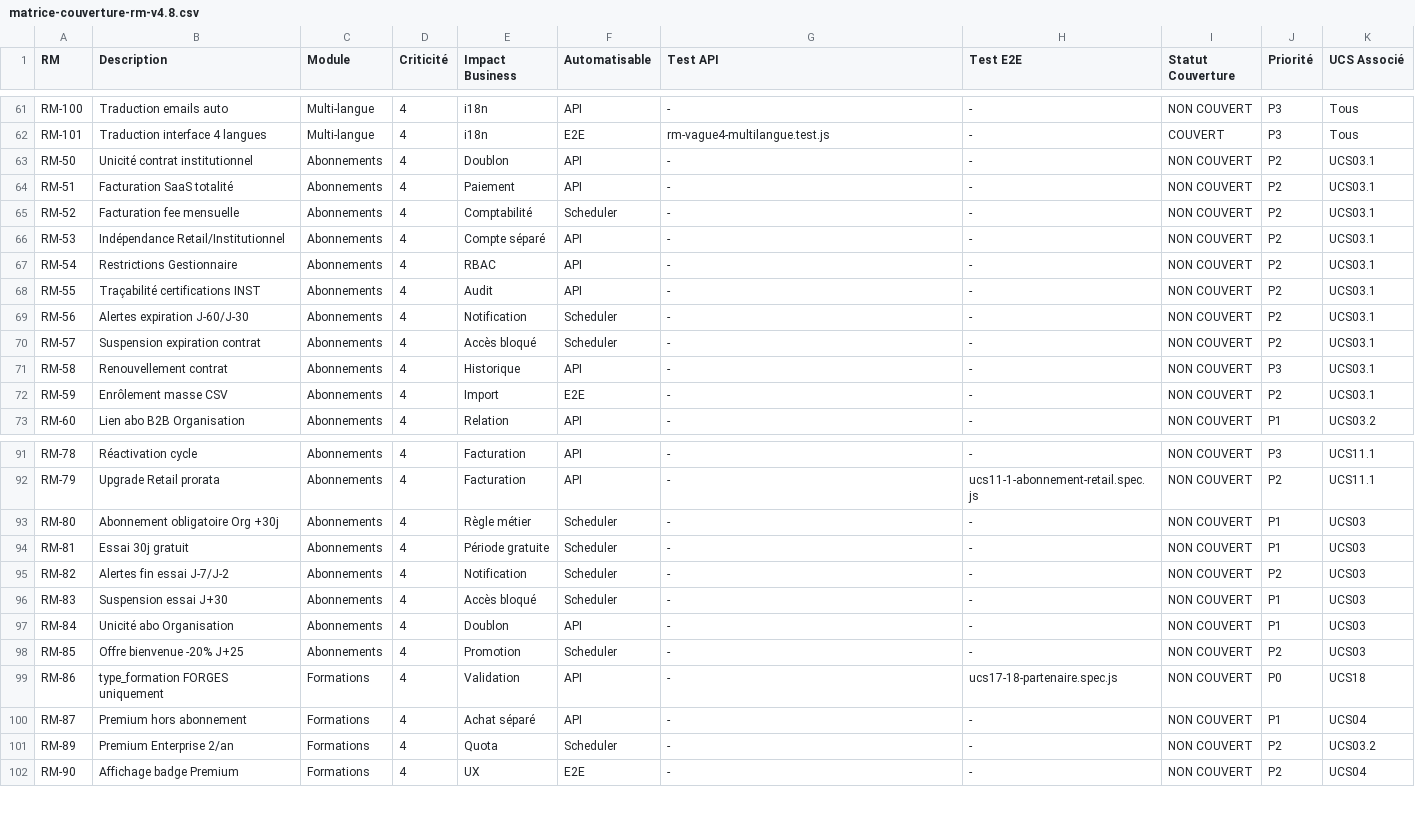
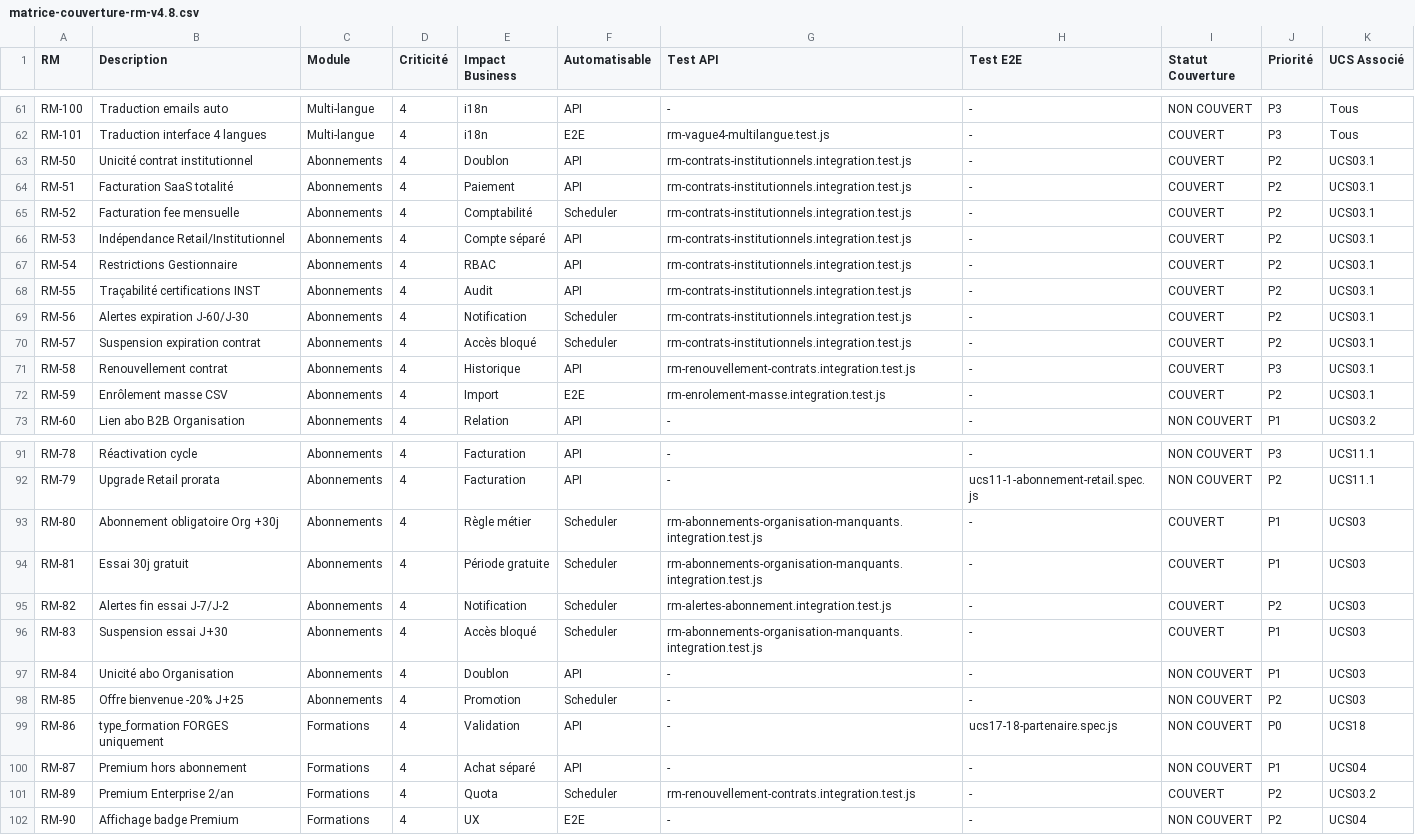
Before and after one commit to Flinguee75/forges-v2, a CSV file: docs/analyse-rm/matrice-couverture-rm-v4.8.csv, drawn as a sheet; only a part is shown, gaps mark what is left out; the diff covers the shown part only.

```diff
--- a/docs/analyse-rm/matrice-couverture-rm-v4.8.csv
+++ b/docs/analyse-rm/matrice-couverture-rm-v4.8.csv
@@ -62,12 +62,12 @@ RM-100,Traduction emails auto,Multi-langue,4,i18n,API,-,-,NON COUVERT,P3,Tous
 RM-101,Traduction interface 4 langues,Multi-langue,4,i18n,E2E,rm-vague4-multilangue.test.js,-,COUVERT,P3,Tous
-RM-50,Unicité contrat institutionnel,Abonnements,4,Doublon,API,-,-,NON COUVERT,P2,UCS03.1
-RM-51,Facturation SaaS totalité,Abonnements,4,Paiement,API,-,-,NON COUVERT,P2,UCS03.1
-RM-52,Facturation fee mensuelle,Abonnements,4,Comptabilité,Scheduler,-,-,NON COUVERT,P2,UCS03.1
-RM-53,Indépendance Retail/Institutionnel,Abonnements,4,Compte séparé,API,-,-,NON COUVERT,P2,UCS03.1
-RM-54,Restrictions Gestionnaire,Abonnements,4,RBAC,API,-,-,NON COUVERT,P2,UCS03.1
-RM-55,Traçabilité certifications INST,Abonnements,4,Audit,API,-,-,NON COUVERT,P2,UCS03.1
-RM-56,Alertes expiration J-60/J-30,Abonnements,4,Notification,Scheduler,-,-,NON COUVERT,P2,UCS03.1
-RM-57,Suspension expiration contrat,Abonnements,4,Accès bloqué,Scheduler,-,-,NON COUVERT,P2,UCS03.1
-RM-58,Renouvellement contrat,Abonnements,4,Historique,API,-,-,NON COUVERT,P3,UCS03.1
-RM-59,Enrôlement masse CSV,Abonnements,4,Import,E2E,-,-,NON COUVERT,P2,UCS03.1
+RM-50,Unicité contrat institutionnel,Abonnements,4,Doublon,API,rm-contrats-institutionnels.integration.test.js,-,COUVERT,P2,UCS03.1
+RM-51,Facturation SaaS totalité,Abonnements,4,Paiement,API,rm-contrats-institutionnels.integration.test.js,-,COUVERT,P2,UCS03.1
+RM-52,Facturation fee mensuelle,Abonnements,4,Comptabilité,Scheduler,rm-contrats-institutionnels.integration.test.js,-,COUVERT,P2,UCS03.1
+RM-53,Indépendance Retail/Institutionnel,Abonnements,4,Compte séparé,API,rm-contrats-institutionnels.integration.test.js,-,COUVERT,P2,UCS03.1
+RM-54,Restrictions Gestionnaire,Abonnements,4,RBAC,API,rm-contrats-institutionnels.integration.test.js,-,COUVERT,P2,UCS03.1
+RM-55,Traçabilité certifications INST,Abonnements,4,Audit,API,rm-contrats-institutionnels.integration.test.js,-,COUVERT,P2,UCS03.1
+RM-56,Alertes expiration J-60/J-30,Abonnements,4,Notification,Scheduler,rm-contrats-institutionnels.integration.test.js,-,COUVERT,P2,UCS03.1
+RM-57,Suspension expiration contrat,Abonnements,4,Accès bloqué,Scheduler,rm-contrats-institutionnels.integration.test.js,-,COUVERT,P2,UCS03.1
+RM-58,Renouvellement contrat,Abonnements,4,Historique,API,rm-renouvellement-contrats.integration.test.js,-,COUVERT,P3,UCS03.1
+RM-59,Enrôlement masse CSV,Abonnements,4,Import,E2E,rm-enrolement-masse.integration.test.js,-,COUVERT,P2,UCS03.1
 RM-60,Lien abo B2B Organisation,Abonnements,4,Relation,API,-,-,NON COUVERT,P1,UCS03.2
@@ -92,6 +92,6 @@ RM-78,Réactivation cycle,Abonnements,4,Facturation,API,-,-,NON COUVERT,P3,UCS11
 RM-79,Upgrade Retail prorata,Abonnements,4,Facturation,API,-,ucs11-1-abonnement-retail.spec.js,NON COUVERT,P2,UCS11.1
-RM-80,Abonnement obligatoire Org +30j,Abonnements,4,Règle métier,Scheduler,-,-,NON COUVERT,P1,UCS03
-RM-81,Essai 30j gratuit,Abonnements,4,Période gratuite,Scheduler,-,-,NON COUVERT,P1,UCS03
-RM-82,Alertes fin essai J-7/J-2,Abonnements,4,Notification,Scheduler,-,-,NON COUVERT,P2,UCS03
-RM-83,Suspension essai J+30,Abonnements,4,Accès bloqué,Scheduler,-,-,NON COUVERT,P1,UCS03
+RM-80,Abonnement obligatoire Org +30j,Abonnements,4,Règle métier,Scheduler,rm-abonnements-organisation-manquants.integration.test.js,-,COUVERT,P1,UCS03
+RM-81,Essai 30j gratuit,Abonnements,4,Période gratuite,Scheduler,rm-abonnements-organisation-manquants.integration.test.js,-,COUVERT,P1,UCS03
+RM-82,Alertes fin essai J-7/J-2,Abonnements,4,Notification,Scheduler,rm-alertes-abonnement.integration.test.js,-,COUVERT,P2,UCS03
+RM-83,Suspension essai J+30,Abonnements,4,Accès bloqué,Scheduler,rm-abonnements-organisation-manquants.integration.test.js,-,COUVERT,P1,UCS03
 RM-84,Unicité abo Organisation,Abonnements,4,Doublon,API,-,-,NON COUVERT,P1,UCS03
@@ -100,3 +100,3 @@ RM-86,type_formation FORGES uniquement,Formations,4,Validation,API,-,ucs17-18-pa
 RM-87,Premium hors abonnement,Formations,4,Achat séparé,API,-,-,NON COUVERT,P1,UCS04
-RM-89,Premium Enterprise 2/an,Formations,4,Quota,Scheduler,-,-,NON COUVERT,P2,UCS03.2
+RM-89,Premium Enterprise 2/an,Formations,4,Quota,Scheduler,rm-renouvellement-contrats.integration.test.js,-,COUVERT,P2,UCS03.2
 RM-90,Affichage badge Premium,Formations,4,UX,E2E,-,-,NON COUVERT,P2,UCS04
```
Also changed, not shown: 12 edited cells elsewhere in this file, 1 other file.
